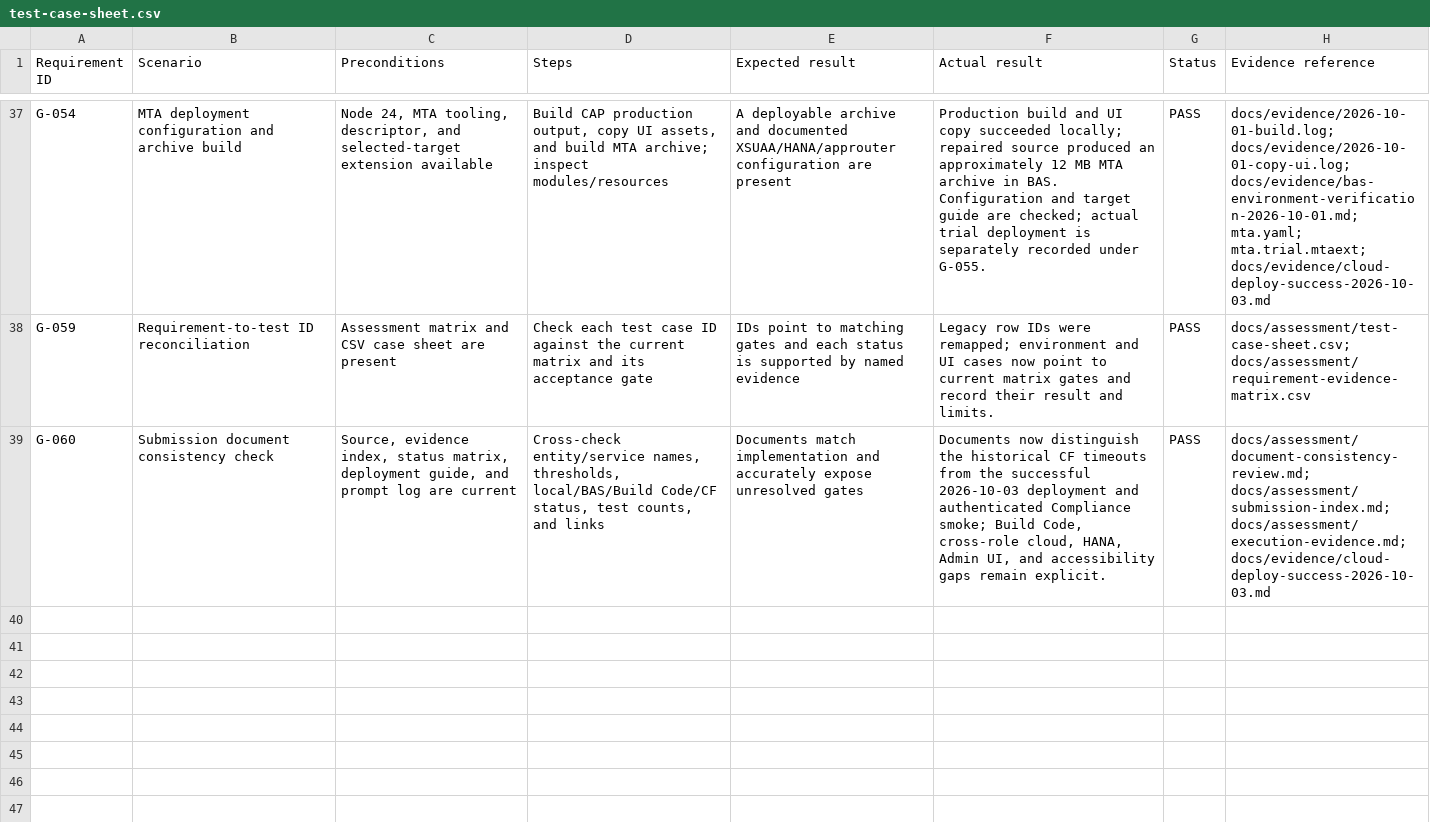
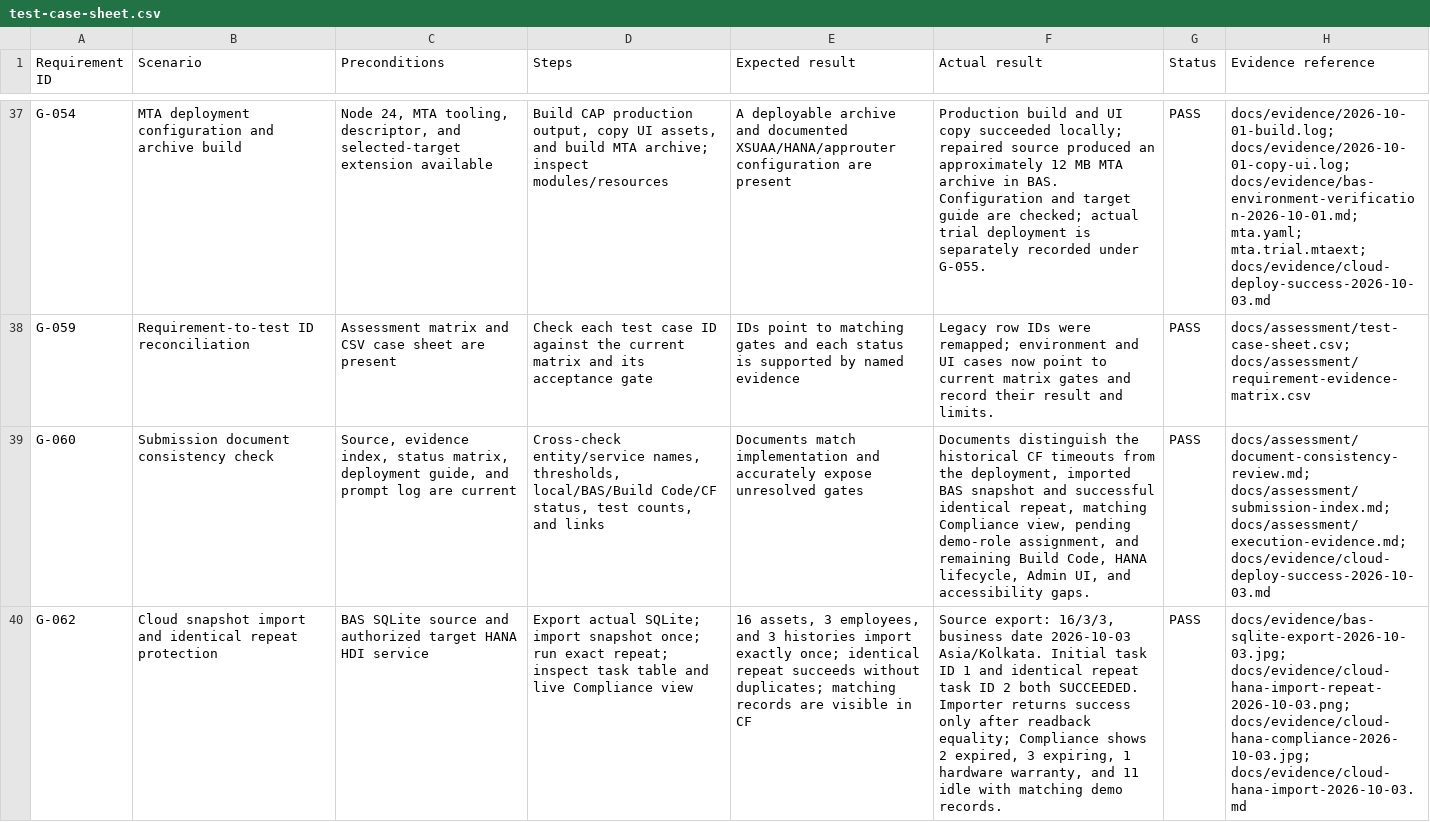
Before and after one commit to iamsrishanth/SAP-BTP, a CSV file: docs/assessment/test-case-sheet.csv, drawn as a sheet; only a part is shown, gaps mark what is left out; the diff covers the shown part only; the diff names each change by its address in the sheet, - before the commit and + after, or states it on an @@ line.

Commit message:
Record verified BAS to HANA demo data transfer

```diff
--- a/docs/assessment/test-case-sheet.csv
+++ b/docs/assessment/test-case-sheet.csv
-F39 (Actual result): Documents now distinguish the historical CF timeouts from the successful 2026-10-03 deployment and authenticated Compliance smoke; Build Code, cross-role cloud, HANA, Admin UI, and accessibility gaps remain explicit.
+F39 (Actual result): Documents distinguish the historical CF timeouts from the deployment, imported BAS snapshot and successful identical repeat, matching Compliance view, pending demo-role assignment, and remaining Build Code, HANA lifecycle, Admin UI, and accessibility gaps.
+row 40: G-062 | Cloud snapshot import and identical repeat protection | BAS SQLite source and authorized target HANA HDI service | Export actual SQLite; import snapshot once; run exact repeat; inspect task table and live Compliance view | 16 assets, 3 employees, and 3 histories import exactly once; identical repeat succeeds without duplicates; matching records are visible in CF | Source export: 16/3/3, business date 2026-10-03 Asia/Kolkata. Initial task ID 1 and identical repeat task ID 2 both SUCCEEDED. Importer returns success only after readback equality; Compliance shows 2 expired, 3 expiring, 1 hardware warranty, and 11 idle with matching demo records. | PASS | docs/evidence/bas-sqlite-export-2026-10-03.jpg; docs/evidence/cloud-hana-import-repeat-2026-10-03.png; docs/evidence/cloud-hana-compliance-2026-10-03.jpg; docs/evidence/cloud-hana-import-2026-10-03.md
```
Also changed, not shown: 1 added row and 5 edited cells elsewhere in this file, docs/assessment/requirement-evidence-matrix.csv, 16 other files.
